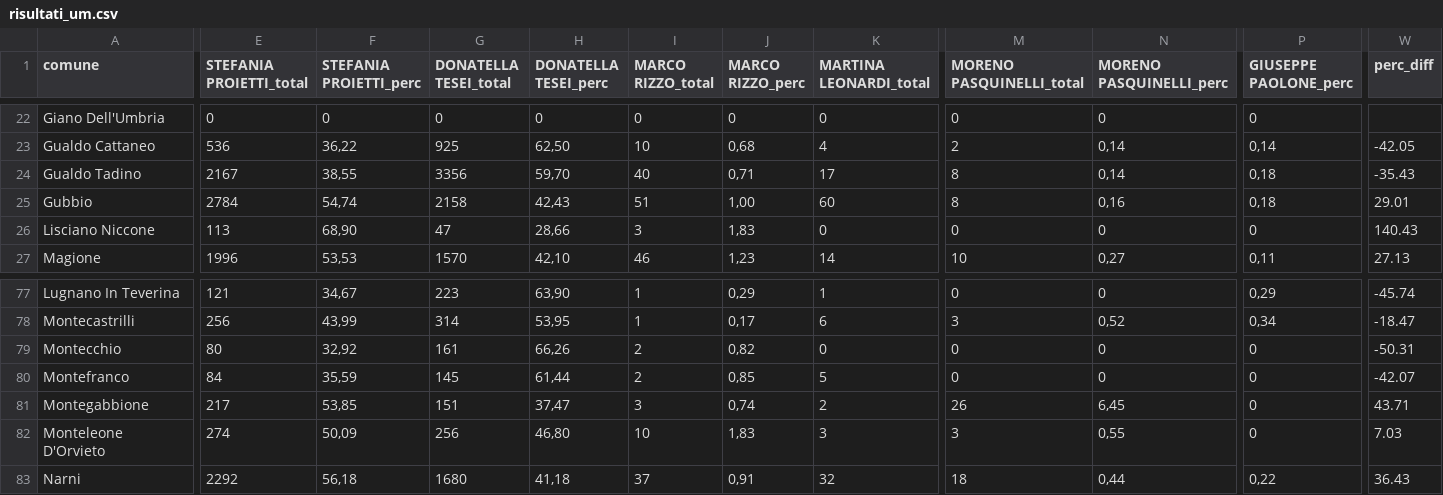
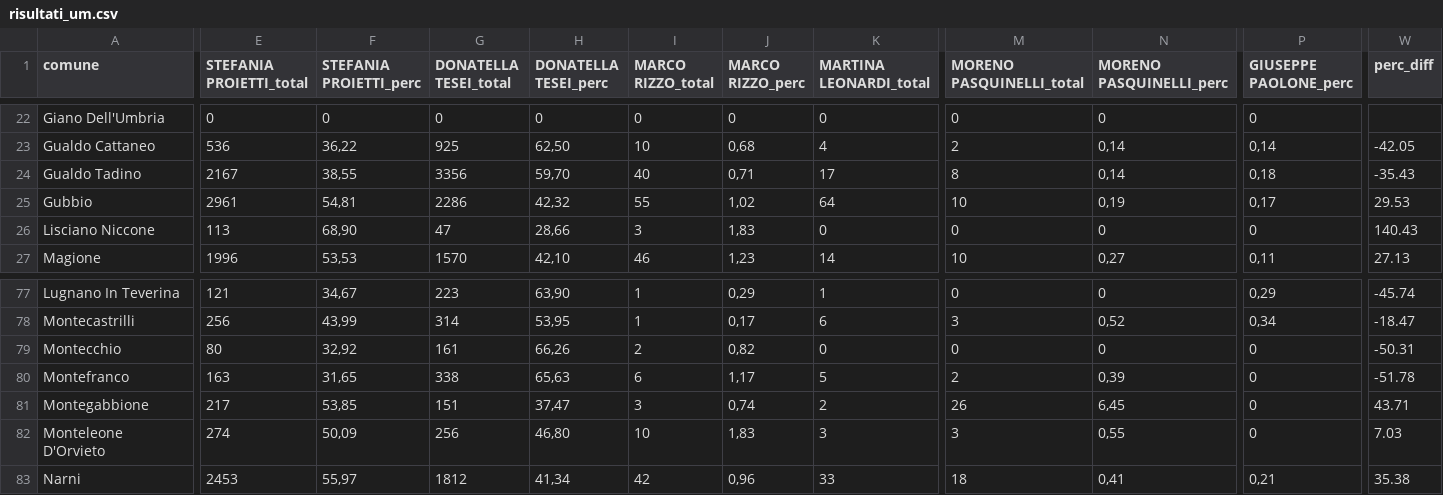
Before and after one commit to marcodallastella/elezioni, a CSV file: output/risultati_um.csv, drawn as a sheet; only a part is shown, gaps mark what is left out; the diff covers the shown part only; the diff names each change by its address in the sheet, - before the commit and + after, or states it on an @@ line.

```diff
--- a/output/risultati_um.csv
+++ b/output/risultati_um.csv
-E25 (STEFANIA PROIETTI_total): 2784
+E25 (STEFANIA PROIETTI_total): 2961
-F25 (STEFANIA PROIETTI_perc): 54,74
+F25 (STEFANIA PROIETTI_perc): 54,81
-G25 (DONATELLA TESEI_total): 2158
+G25 (DONATELLA TESEI_total): 2286
-H25 (DONATELLA TESEI_perc): 42,43
+H25 (DONATELLA TESEI_perc): 42,32
-I25 (MARCO RIZZO_total): 51
+I25 (MARCO RIZZO_total): 55
-J25 (MARCO RIZZO_perc): 1,00
+J25 (MARCO RIZZO_perc): 1,02
-K25 (MARTINA LEONARDI_total): 60
+K25 (MARTINA LEONARDI_total): 64
-M25 (MORENO PASQUINELLI_total): 8
+M25 (MORENO PASQUINELLI_total): 10
-N25 (MORENO PASQUINELLI_perc): 0,16
+N25 (MORENO PASQUINELLI_perc): 0,19
-P25 (GIUSEPPE PAOLONE_perc): 0,18
+P25 (GIUSEPPE PAOLONE_perc): 0,17
-W25 (perc_diff): 29.01
+W25 (perc_diff): 29.53
-E80 (STEFANIA PROIETTI_total): 84
+E80 (STEFANIA PROIETTI_total): 163
-F80 (STEFANIA PROIETTI_perc): 35,59
+F80 (STEFANIA PROIETTI_perc): 31,65
-G80 (DONATELLA TESEI_total): 145
+G80 (DONATELLA TESEI_total): 338
-H80 (DONATELLA TESEI_perc): 61,44
+H80 (DONATELLA TESEI_perc): 65,63
-I80 (MARCO RIZZO_total): 2
+I80 (MARCO RIZZO_total): 6
-J80 (MARCO RIZZO_perc): 0,85
+J80 (MARCO RIZZO_perc): 1,17
-M80 (MORENO PASQUINELLI_total): 0
+M80 (MORENO PASQUINELLI_total): 2
-N80 (MORENO PASQUINELLI_perc): 0
+N80 (MORENO PASQUINELLI_perc): 0,39
-W80 (perc_diff): -42.07
+W80 (perc_diff): -51.78
-E83 (STEFANIA PROIETTI_total): 2292
+E83 (STEFANIA PROIETTI_total): 2453
-F83 (STEFANIA PROIETTI_perc): 56,18
+F83 (STEFANIA PROIETTI_perc): 55,97
-G83 (DONATELLA TESEI_total): 1680
+G83 (DONATELLA TESEI_total): 1812
-H83 (DONATELLA TESEI_perc): 41,18
+H83 (DONATELLA TESEI_perc): 41,34
-I83 (MARCO RIZZO_total): 37
+I83 (MARCO RIZZO_total): 42
-J83 (MARCO RIZZO_perc): 0,91
+J83 (MARCO RIZZO_perc): 0,96
-K83 (MARTINA LEONARDI_total): 32
+K83 (MARTINA LEONARDI_total): 33
-N83 (MORENO PASQUINELLI_perc): 0,44
+N83 (MORENO PASQUINELLI_perc): 0,41
-P83 (GIUSEPPE PAOLONE_perc): 0,22
+P83 (GIUSEPPE PAOLONE_perc): 0,21
-W83 (perc_diff): 36.43
+W83 (perc_diff): 35.38
```
Also changed, not shown: 124 edited cells elsewhere in this file, 2 other files.
